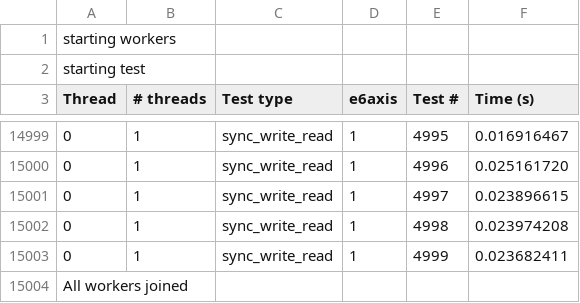
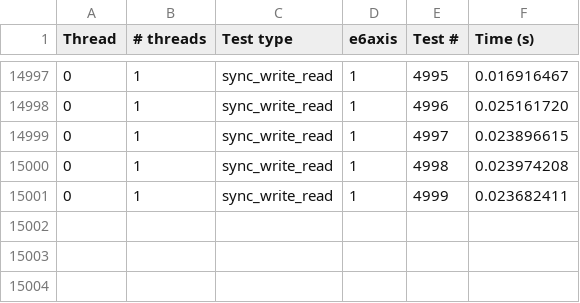
Before and after one commit to ivareri/KUKAVARPROXY_tests, a CSV file: Results/C++ - Single thread - E6AXIS.csv, drawn as a sheet; only a part is shown, gaps mark what is left out; the diff names each change by its address in the sheet, - before the commit and + after, or states it on an @@ line.

```diff
--- a/Results/C++ - Single thread - E6AXIS.csv
+++ b/Results/C++ - Single thread - E6AXIS.csv
-row 1: starting workers
-row 2: starting test
-row 15004: All workers joined
```
Also changed, not shown: Results/C++ - Single thread - INT.csv, Results/Java - single thread - E6AXIS.csv, 5 other files.
